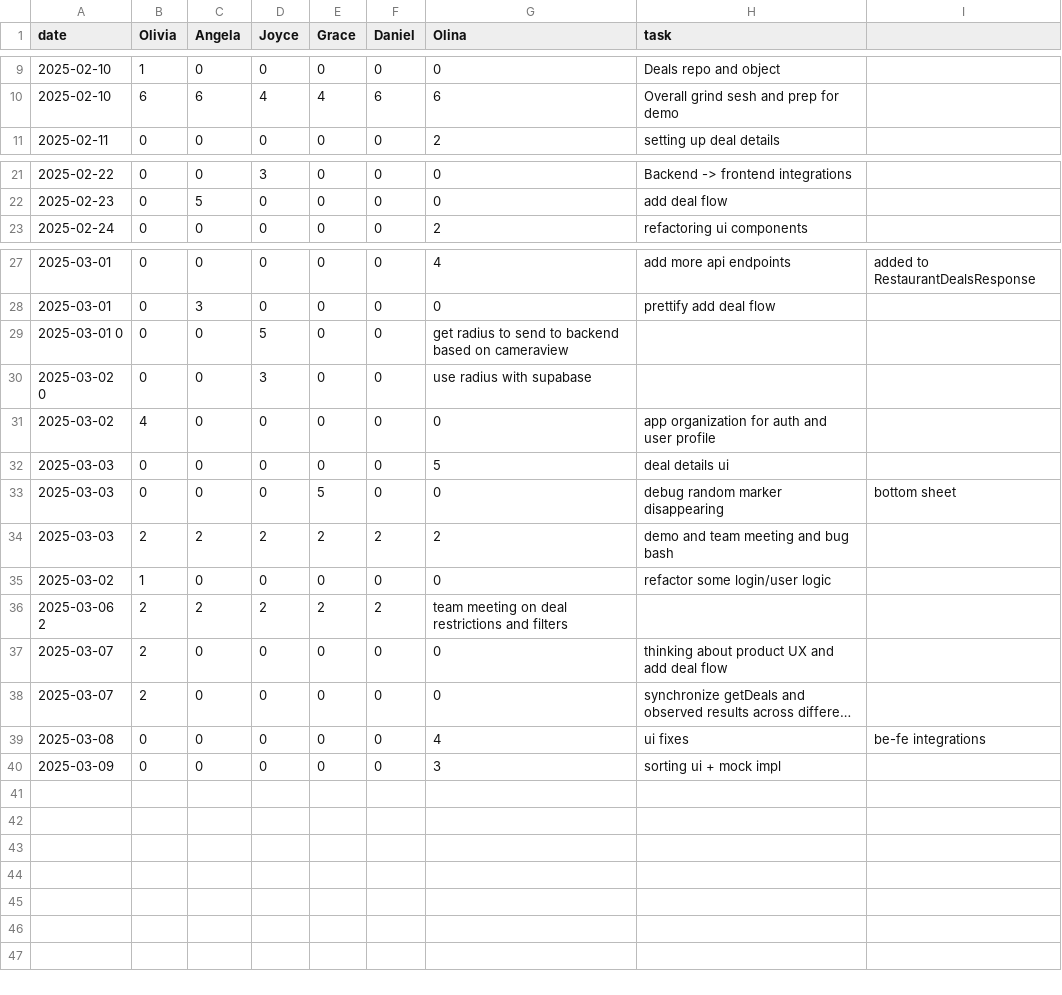
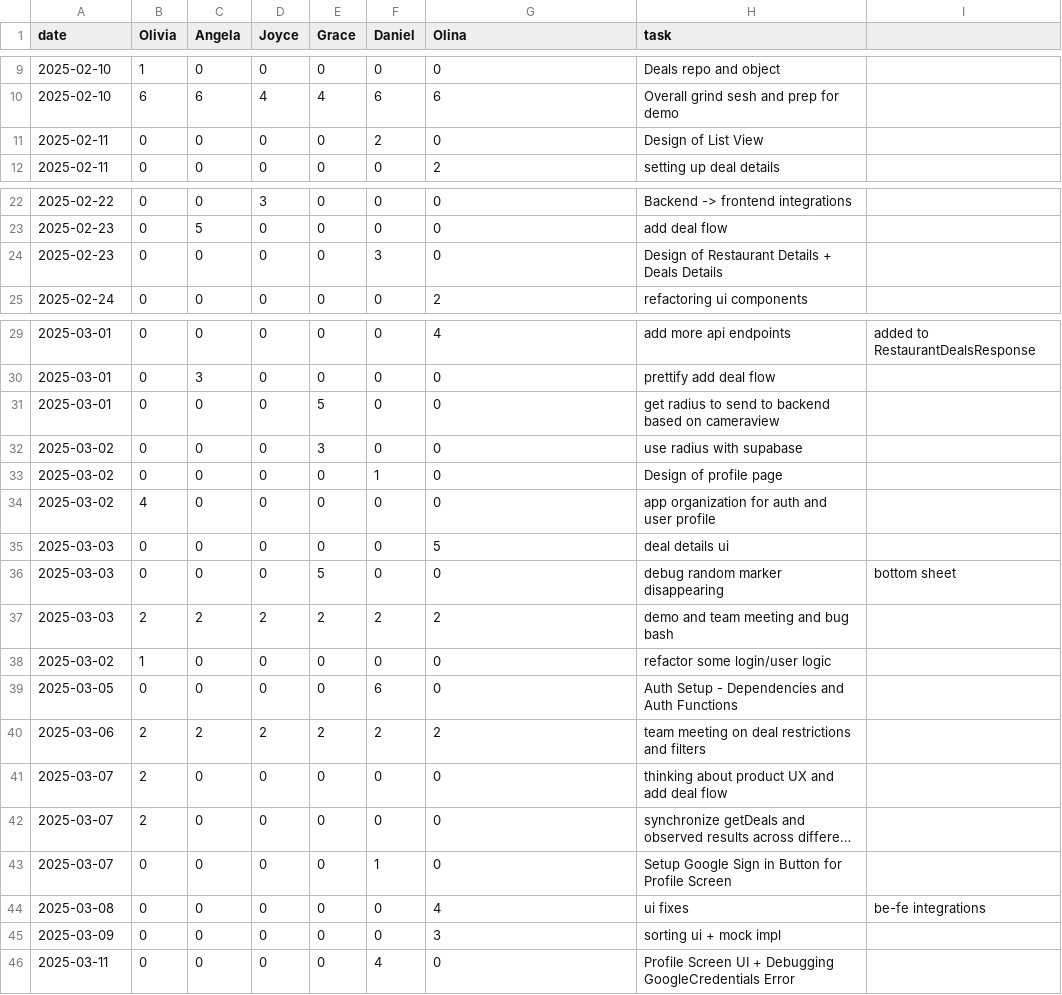
Before and after one commit to oliviaz7/Grub-Deal-Finder-App, a CSV file: timelog.csv, drawn as a sheet; only a part is shown, gaps mark what is left out; long unchanged cells end in …; removed rows and columns are numbered as before the commit, all else as after; the diff names each change by its address in the sheet, - before the commit and + after, or states it on an @@ line.

Commit message:
Update timelog.csv
Added Daniel work

```diff
--- a/timelog.csv
+++ b/timelog.csv
+row 11: 2025-02-11 | 0 | 0 | 0 | 0 | 2 | 0 | Design of List View
+row 24: 2025-02-23 | 0 | 0 | 0 | 0 | 3 | 0 | Design of Restaurant Details + Deals Details
-row 29: 2025-03-01 0 | 0 | 0 | 5 | 0 | 0 | get radius to send to backend based on cameraview
-row 30: 2025-03-02 0 | 0 | 0 | 3 | 0 | 0 | use radius with supabase
+row 31: 2025-03-01 | 0 | 0 | 0 | 5 | 0 | 0 | get radius to send to backend based on cameraview
+row 32: 2025-03-02 | 0 | 0 | 0 | 3 | 0 | 0 | use radius with supabase
+row 33: 2025-03-02 | 0 | 0 | 0 | 0 | 1 | 0 | Design of profile page
+row 39: 2025-03-05 | 0 | 0 | 0 | 0 | 6 | 0 | Auth Setup - Dependencies and Auth Functions
-A40 (date): 2025-03-06 2
+A40 (date): 2025-03-06
-G40 (Olina): team meeting on deal restrictions and filters
+G40 (Olina): 2
-H40 (task): (empty)
+H40 (task): team meeting on deal restrictions and filters
+row 43: 2025-03-07 | 0 | 0 | 0 | 0 | 1 | 0 | Setup Google Sign in Button for Profile Screen
+row 46: 2025-03-11 | 0 | 0 | 0 | 0 | 4 | 0 | Profile Screen UI + Debugging GoogleCredentials Error
```
